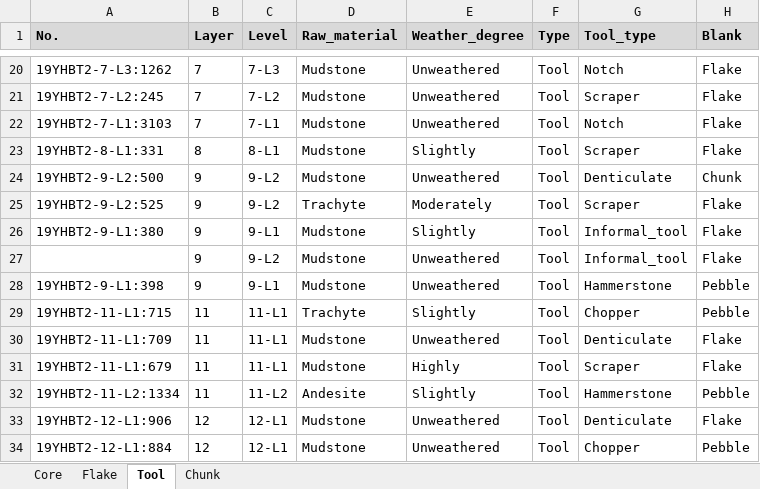
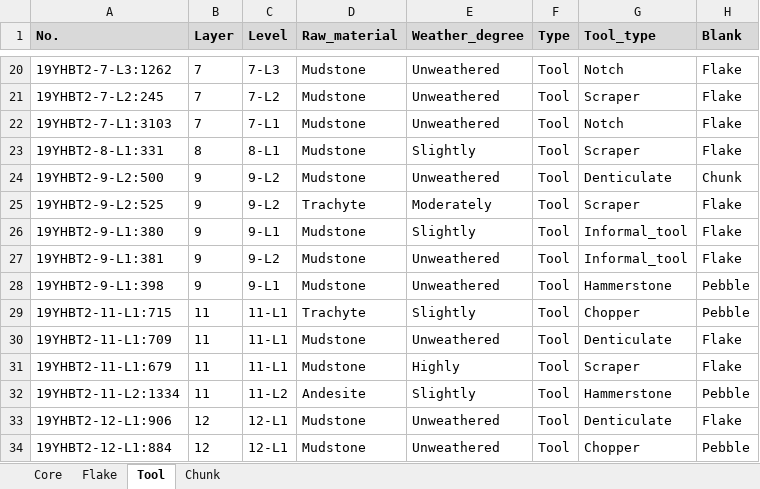
Before and after one commit to PeiyuanXiao/BFC_lithic_analysis, an Excel workbook: BFC_lithic_data.xlsx, sheet Tool, drawn as a sheet; only a part is shown, gaps mark what is left out; values as stored, in another font and other column widths than the file's, no borders; conditional formats not drawn; the diff names each change by its address in the sheet, - before the commit and + after, or states it on an @@ line.

```diff
--- a/BFC_lithic_data.xlsx (sheet Tool)
+++ b/BFC_lithic_data.xlsx (sheet Tool)
-A27 (No.): (empty)
+A27 (No.): 19YHBT2-9-L1:381
```
Also changed, not shown: sheet Chunk, sheet Flake, 1 other file.
